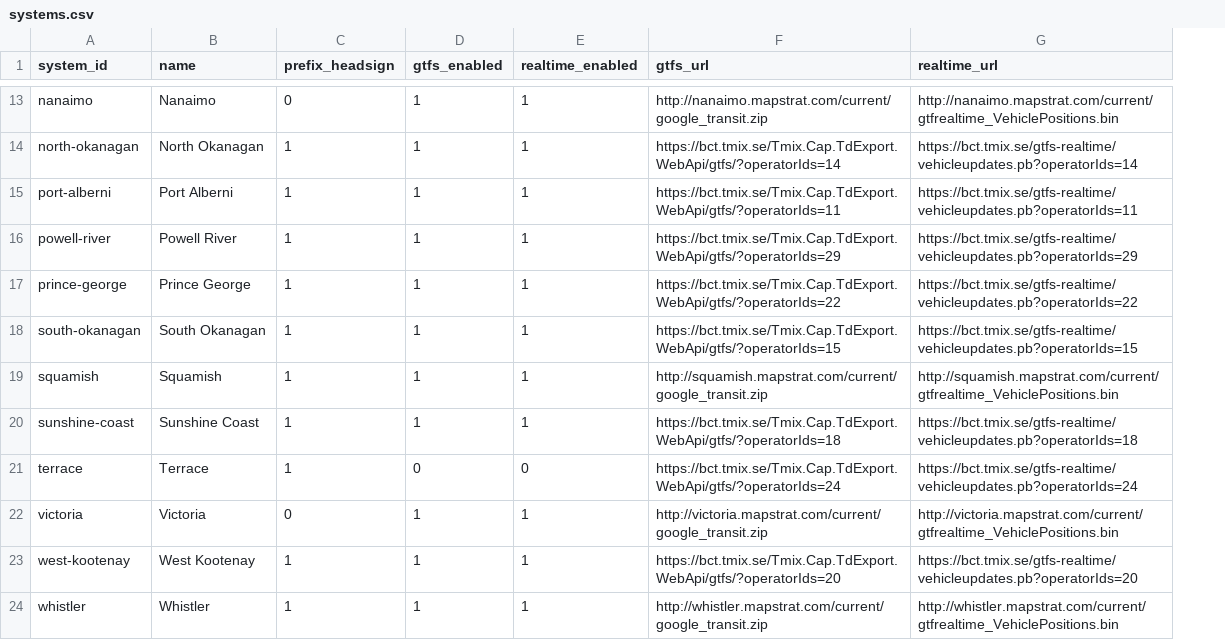
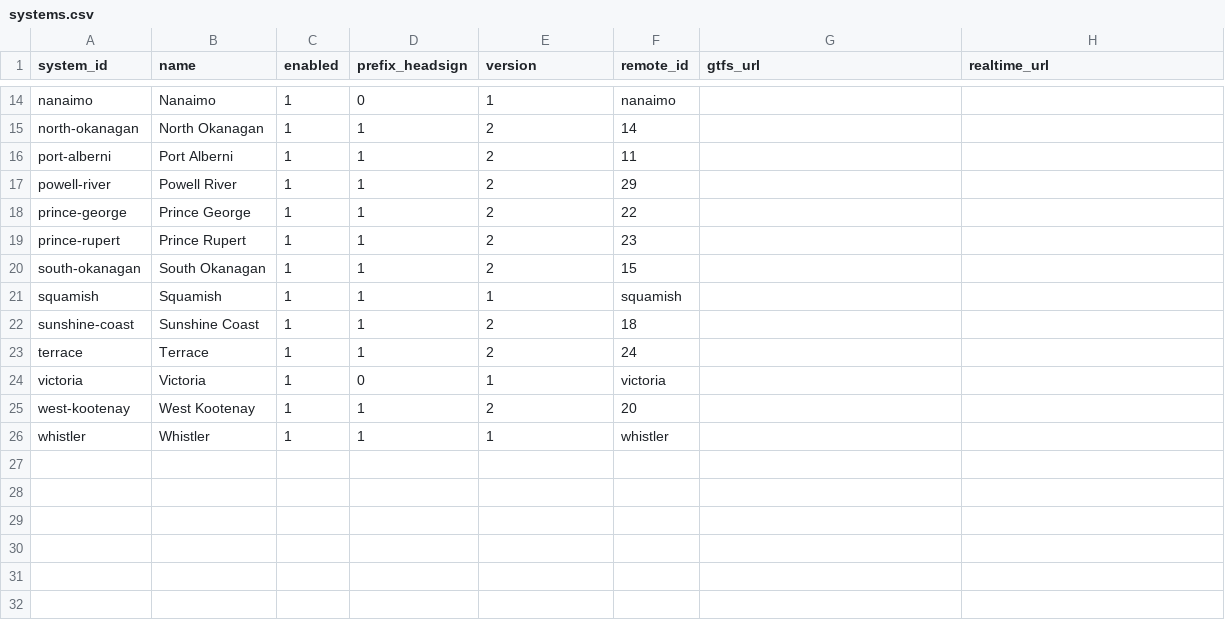
Before and after one commit to bumblesquashs/bctracker, a CSV file: data/static/systems.csv, drawn as a sheet; only a part is shown, gaps mark what is left out; removed rows and columns are numbered as before the commit, all else as after; the diff covers the shown part only; the diff names each change by its address in the sheet, - before the commit and + after, or states it on an @@ line.

```diff
--- a/data/static/systems.csv
+++ b/data/static/systems.csv
+column C (enabled), rows 14-18: all 1; rows 20-26: all 1
-column D (gtfs_enabled), rows 13-24: 1 | 1 | 1 | 1 | 1 | 1 | 1 | 1 | 0 | 1 | 1 | 1
+column F (remote_id), rows 14-18: nanaimo | 14 | 11 | 29 | 22; rows 20-26: 15 | squamish | 18 | 24 | victoria | 20 | whistler
-E1: realtime_enabled
+E1: version
-G14 (gtfs_url): http://nanaimo.mapstrat.com/current/google_transit.zip
+G14 (gtfs_url): (empty)
-H14 (realtime_url): http://nanaimo.mapstrat.com/current/gtfrealtime_VehiclePositions.bin
+H14 (realtime_url): (empty)
-E15:E18 (version): 1
+E15:E18 (version): 2
-G15 (gtfs_url): https://bct.tmix.se/Tmix.Cap.TdExport.WebApi/gtfs/?operatorIds=14
+G15 (gtfs_url): (empty)
-H15 (realtime_url): https://bct.tmix.se/gtfs-realtime/vehicleupdates.pb?operatorIds=14
+H15 (realtime_url): (empty)
-G16 (gtfs_url): https://bct.tmix.se/Tmix.Cap.TdExport.WebApi/gtfs/?operatorIds=11
+G16 (gtfs_url): (empty)
-H16 (realtime_url): https://bct.tmix.se/gtfs-realtime/vehicleupdates.pb?operatorIds=11
+H16 (realtime_url): (empty)
-G17 (gtfs_url): https://bct.tmix.se/Tmix.Cap.TdExport.WebApi/gtfs/?operatorIds=29
+G17 (gtfs_url): (empty)
-H17 (realtime_url): https://bct.tmix.se/gtfs-realtime/vehicleupdates.pb?operatorIds=29
+H17 (realtime_url): (empty)
-G18 (gtfs_url): https://bct.tmix.se/Tmix.Cap.TdExport.WebApi/gtfs/?operatorIds=22
+G18 (gtfs_url): (empty)
-H18 (realtime_url): https://bct.tmix.se/gtfs-realtime/vehicleupdates.pb?operatorIds=22
+H18 (realtime_url): (empty)
+row 19: prince-rupert | Prince Rupert | 1 | 1 | 2 | 23
-E20 (version): 1
+E20 (version): 2
-G20 (gtfs_url): https://bct.tmix.se/Tmix.Cap.TdExport.WebApi/gtfs/?operatorIds=15
+G20 (gtfs_url): (empty)
-H20 (realtime_url): https://bct.tmix.se/gtfs-realtime/vehicleupdates.pb?operatorIds=15
+H20 (realtime_url): (empty)
-G21 (gtfs_url): http://squamish.mapstrat.com/current/google_transit.zip
+G21 (gtfs_url): (empty)
-H21 (realtime_url): http://squamish.mapstrat.com/current/gtfrealtime_VehiclePositions.bin
+H21 (realtime_url): (empty)
-E22 (version): 1
+E22 (version): 2
-G22 (gtfs_url): https://bct.tmix.se/Tmix.Cap.TdExport.WebApi/gtfs/?operatorIds=18
+G22 (gtfs_url): (empty)
-H22 (realtime_url): https://bct.tmix.se/gtfs-realtime/vehicleupdates.pb?operatorIds=18
+H22 (realtime_url): (empty)
-E23 (version): 0
+E23 (version): 2
-G23 (gtfs_url): https://bct.tmix.se/Tmix.Cap.TdExport.WebApi/gtfs/?operatorIds=24
+G23 (gtfs_url): (empty)
-H23 (realtime_url): https://bct.tmix.se/gtfs-realtime/vehicleupdates.pb?operatorIds=24
+H23 (realtime_url): (empty)
-G24 (gtfs_url): http://victoria.mapstrat.com/current/google_transit.zip
+G24 (gtfs_url): (empty)
-H24 (realtime_url): http://victoria.mapstrat.com/current/gtfrealtime_VehiclePositions.bin
+H24 (realtime_url): (empty)
-E25 (version): 1
+E25 (version): 2
-G25 (gtfs_url): https://bct.tmix.se/Tmix.Cap.TdExport.WebApi/gtfs/?operatorIds=20
+G25 (gtfs_url): (empty)
-H25 (realtime_url): https://bct.tmix.se/gtfs-realtime/vehicleupdates.pb?operatorIds=20
+H25 (realtime_url): (empty)
-G26 (gtfs_url): http://whistler.mapstrat.com/current/google_transit.zip
+G26 (gtfs_url): (empty)
-H26 (realtime_url): http://whistler.mapstrat.com/current/gtfrealtime_VehiclePositions.bin
+H26 (realtime_url): (empty)
```
Also changed, not shown: 1 added row and 30 edited cells elsewhere in this file, 2 other files.
